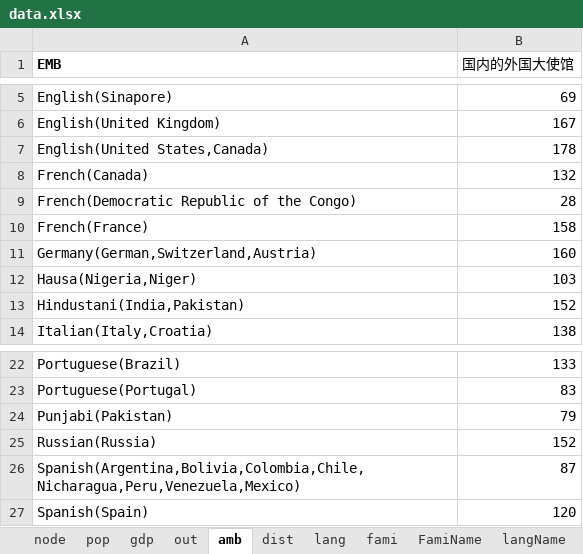
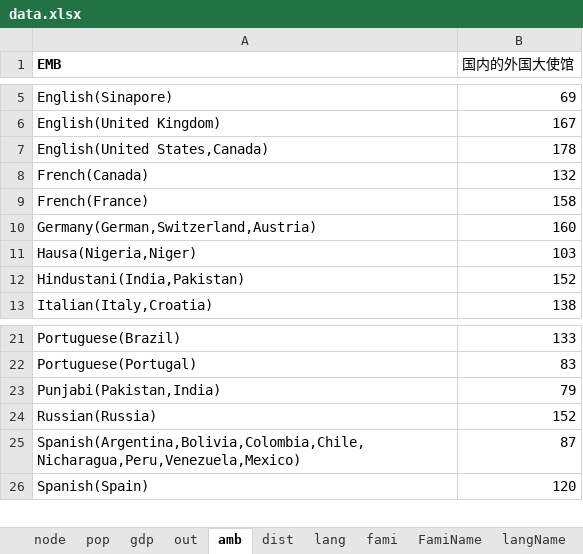
Before and after one commit to Slontia/Language-data-analysis, an Excel workbook: data.xlsx, sheet amb, drawn as a sheet; only a part is shown, gaps mark what is left out; values as stored, in another font and other column widths than the file's, no borders; removed rows and columns are numbered as before the commit, all else as after; the diff names each change by its address in the sheet, - before the commit and + after, or states it on an @@ line.

```diff
--- a/data.xlsx (sheet amb)
+++ b/data.xlsx (sheet amb)
-row 9: French(Democratic Republic of the Congo) | 28
-A23 (EMB): Punjabi(Pakistan)
+A23 (EMB): Punjabi(Pakistan,India)
```
Also changed, not shown: sheet gdp, sheet pop, sheet dist, sheet out, sheet official, sheet node, 2 more sheets, formulas that keep their value, lang2prop.xlsx, 17 other files.
